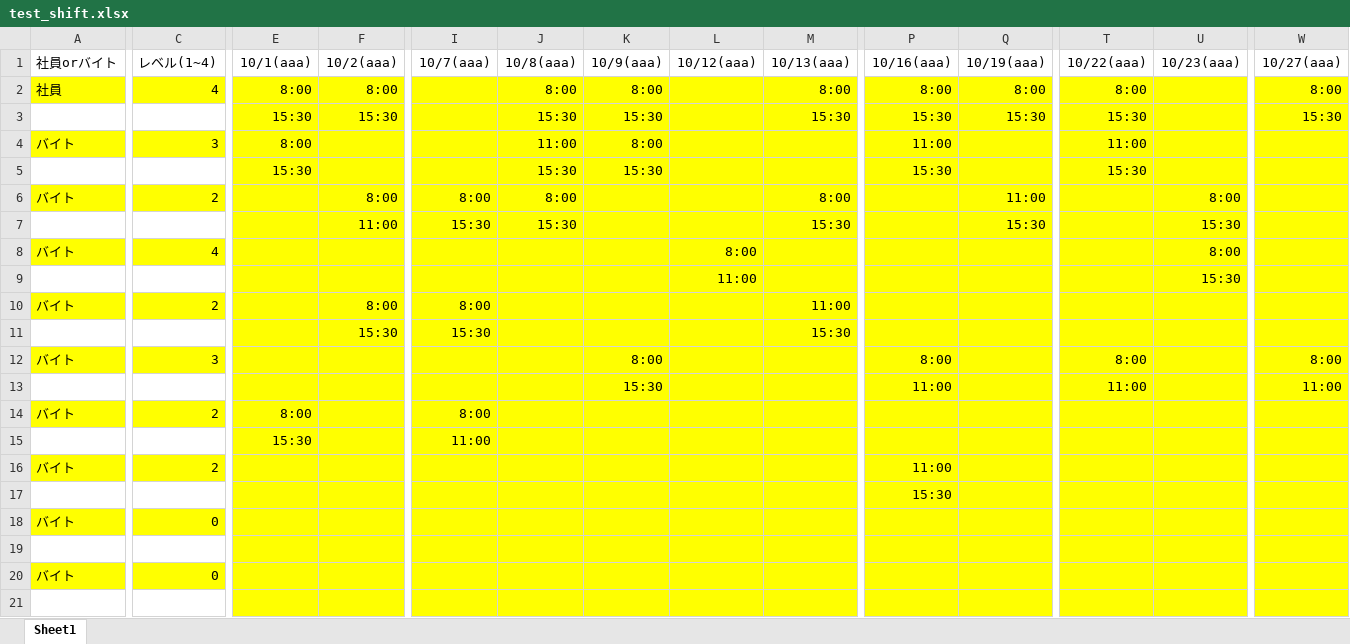
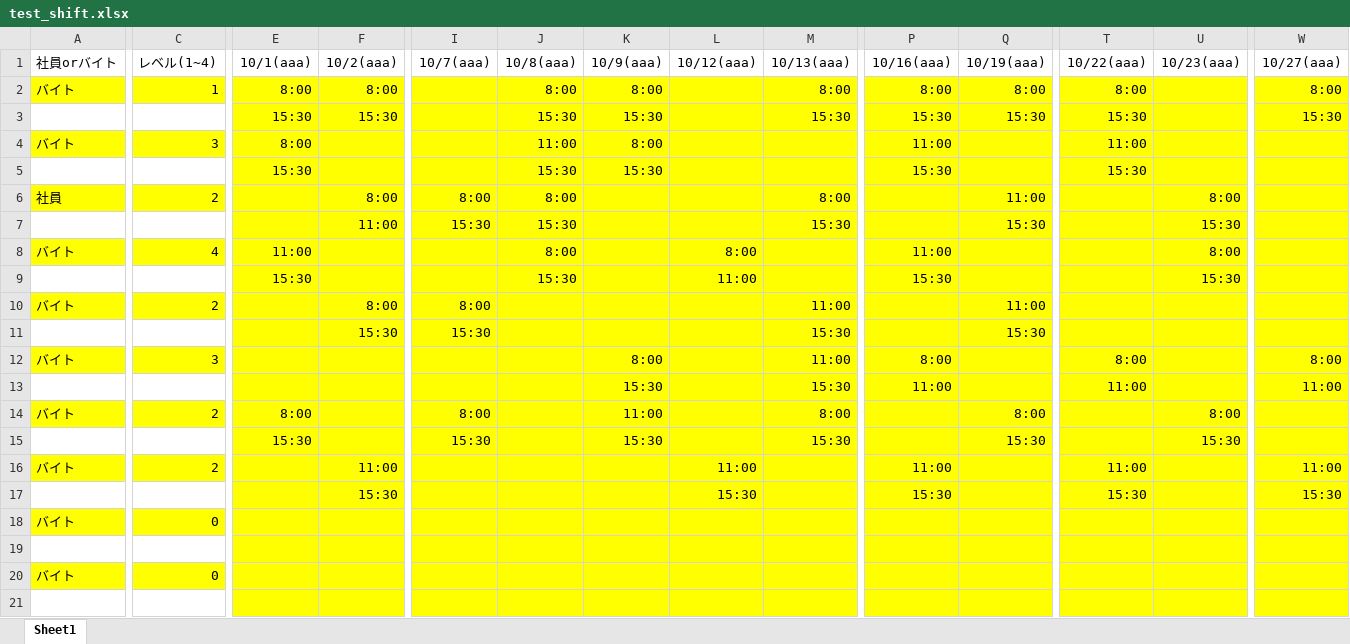
Before and after one commit to celeron5576/Auto_shift, an Excel workbook: test_shift.xlsx, sheet Sheet1, drawn as a sheet; only a part is shown, gaps mark what is left out; values as stored, in another font and other column widths than the file's, no borders; the diff names each change by its address in the sheet, - before the commit and + after, or states it on an @@ line.

```diff
--- a/test_shift.xlsx (sheet Sheet1)
+++ b/test_shift.xlsx (sheet Sheet1)
-A2 (社員orバイト): 社員
+A2 (社員orバイト): バイト
-C2 (レベル(1~4)): 4
+C2 (レベル(1~4)): 1
-A6 (社員orバイト): バイト
+A6 (社員orバイト): 社員
-E8 (10/1(aaa)): (empty)
+E8 (10/1(aaa)): 11:00
-J8 (10/8(aaa)): (empty)
+J8 (10/8(aaa)): 8:00
-P8 (10/16(aaa)): (empty)
+P8 (10/16(aaa)): 11:00
-E9 (10/1(aaa)): (empty)
+E9 (10/1(aaa)): 15:30
-J9 (10/8(aaa)): (empty)
+J9 (10/8(aaa)): 15:30
-P9 (10/16(aaa)): (empty)
+P9 (10/16(aaa)): 15:30
-Q10 (10/19(aaa)): (empty)
+Q10 (10/19(aaa)): 11:00
-Q11 (10/19(aaa)): (empty)
+Q11 (10/19(aaa)): 15:30
-M12 (10/13(aaa)): (empty)
+M12 (10/13(aaa)): 11:00
-M13 (10/13(aaa)): (empty)
+M13 (10/13(aaa)): 15:30
-K14 (10/9(aaa)): (empty)
+K14 (10/9(aaa)): 11:00
-M14 (10/13(aaa)): (empty)
+M14 (10/13(aaa)): 8:00
-Q14 (10/19(aaa)): (empty)
+Q14 (10/19(aaa)): 8:00
-U14 (10/23(aaa)): (empty)
+U14 (10/23(aaa)): 8:00
-I15 (10/7(aaa)): 11:00
+I15 (10/7(aaa)): 15:30
-K15 (10/9(aaa)): (empty)
+K15 (10/9(aaa)): 15:30
-M15 (10/13(aaa)): (empty)
+M15 (10/13(aaa)): 15:30
-Q15 (10/19(aaa)): (empty)
+Q15 (10/19(aaa)): 15:30
-U15 (10/23(aaa)): (empty)
+U15 (10/23(aaa)): 15:30
-F16 (10/2(aaa)): (empty)
+F16 (10/2(aaa)): 11:00
-L16 (10/12(aaa)): (empty)
+L16 (10/12(aaa)): 11:00
-T16 (10/22(aaa)): (empty)
+T16 (10/22(aaa)): 11:00
-W16 (10/27(aaa)): (empty)
+W16 (10/27(aaa)): 11:00
-F17 (10/2(aaa)): (empty)
+F17 (10/2(aaa)): 15:30
-L17 (10/12(aaa)): (empty)
+L17 (10/12(aaa)): 15:30
-T17 (10/22(aaa)): (empty)
+T17 (10/22(aaa)): 15:30
-W17 (10/27(aaa)): (empty)
+W17 (10/27(aaa)): 15:30
```
Also changed, not shown: 1 other file.
